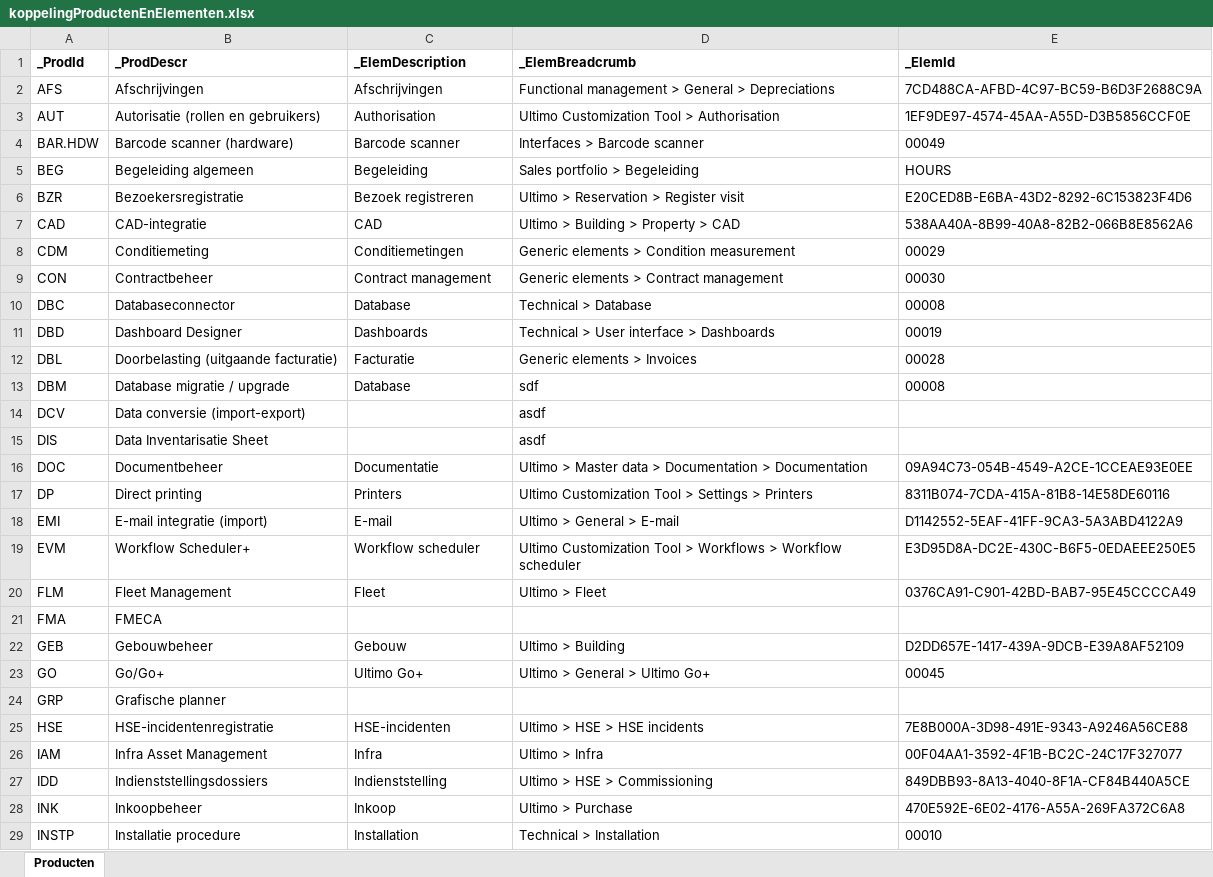
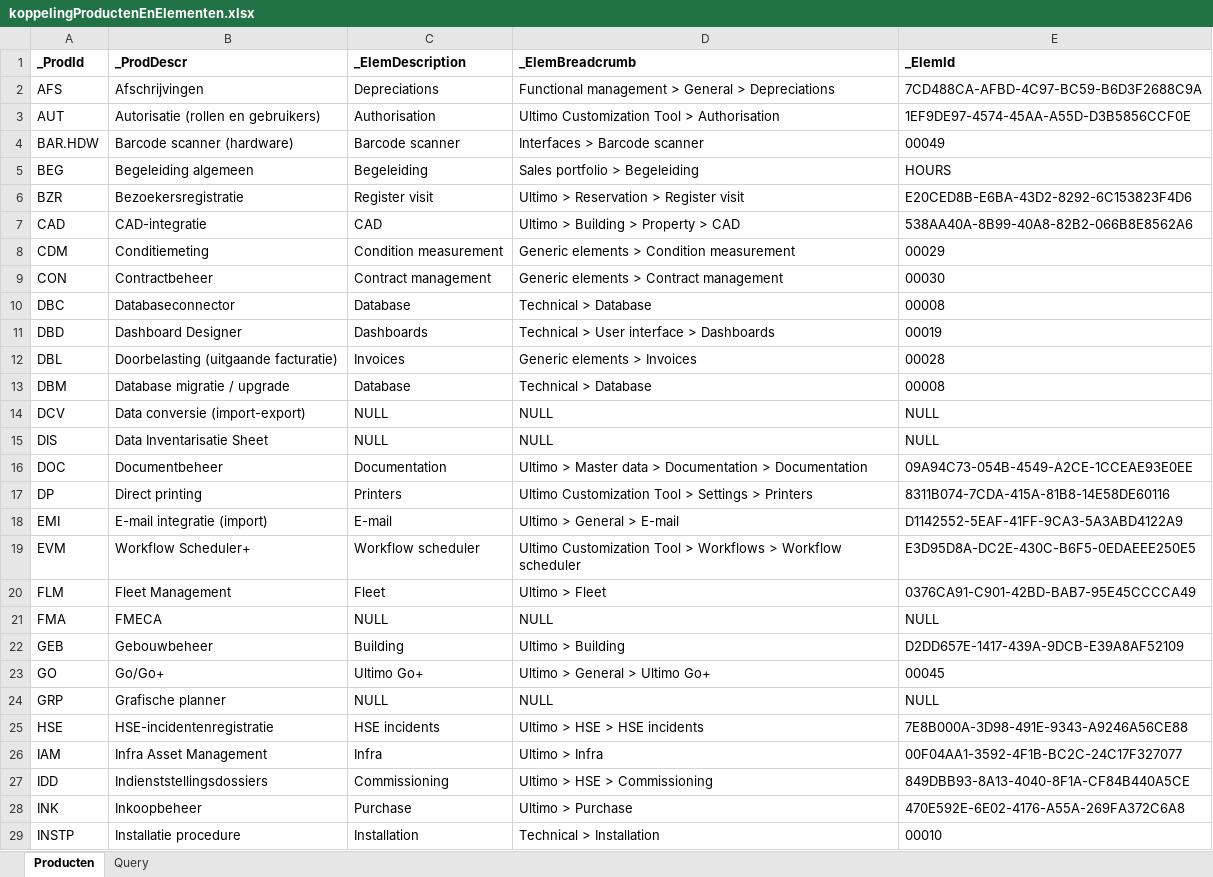
Before and after one commit to cborkent/TestGitTraining, an Excel workbook: koppelingProductenEnElementen.xlsx, sheet Producten, drawn as a sheet; only a part is shown; values as stored, in another font and other column widths than the file's, no borders; the diff covers the shown part only; the diff names each change by its address in the sheet, - before the commit and + after, or states it on an @@ line.

```diff
--- a/koppelingProductenEnElementen.xlsx (sheet Producten)
+++ b/koppelingProductenEnElementen.xlsx (sheet Producten)
+sheet tab: Query
-C2 (_ElemDescription): Afschrijvingen
+C2 (_ElemDescription): Depreciations
-C6 (_ElemDescription): Bezoek registreren
+C6 (_ElemDescription): Register visit
-C8 (_ElemDescription): Conditiemetingen
+C8 (_ElemDescription): Condition measurement
-C12 (_ElemDescription): Facturatie
+C12 (_ElemDescription): Invoices
-D13 (_ElemBreadcrumb): sdf
+D13 (_ElemBreadcrumb): Technical > Database
-C14:C15 (_ElemDescription): (empty)
+C14:C15 (_ElemDescription): NULL
-D14:D15 (_ElemBreadcrumb): asdf
+D14:D15 (_ElemBreadcrumb): NULL
-E14:E15 (_ElemId): (empty)
+E14:E15 (_ElemId): NULL
-C16 (_ElemDescription): Documentatie
+C16 (_ElemDescription): Documentation
-C21 (_ElemDescription): (empty)
+C21 (_ElemDescription): NULL
-D21 (_ElemBreadcrumb): (empty)
+D21 (_ElemBreadcrumb): NULL
-E21 (_ElemId): (empty)
+E21 (_ElemId): NULL
-C22 (_ElemDescription): Gebouw
+C22 (_ElemDescription): Building
-C24 (_ElemDescription): (empty)
+C24 (_ElemDescription): NULL
-D24 (_ElemBreadcrumb): (empty)
+D24 (_ElemBreadcrumb): NULL
-E24 (_ElemId): (empty)
+E24 (_ElemId): NULL
-C25 (_ElemDescription): HSE-incidenten
+C25 (_ElemDescription): HSE incidents
-C27 (_ElemDescription): Indienststelling
+C27 (_ElemDescription): Commissioning
-C28 (_ElemDescription): Inkoop
+C28 (_ElemDescription): Purchase
```
Also changed, not shown: 90 edited cells elsewhere in this sheet, 3 other files.
